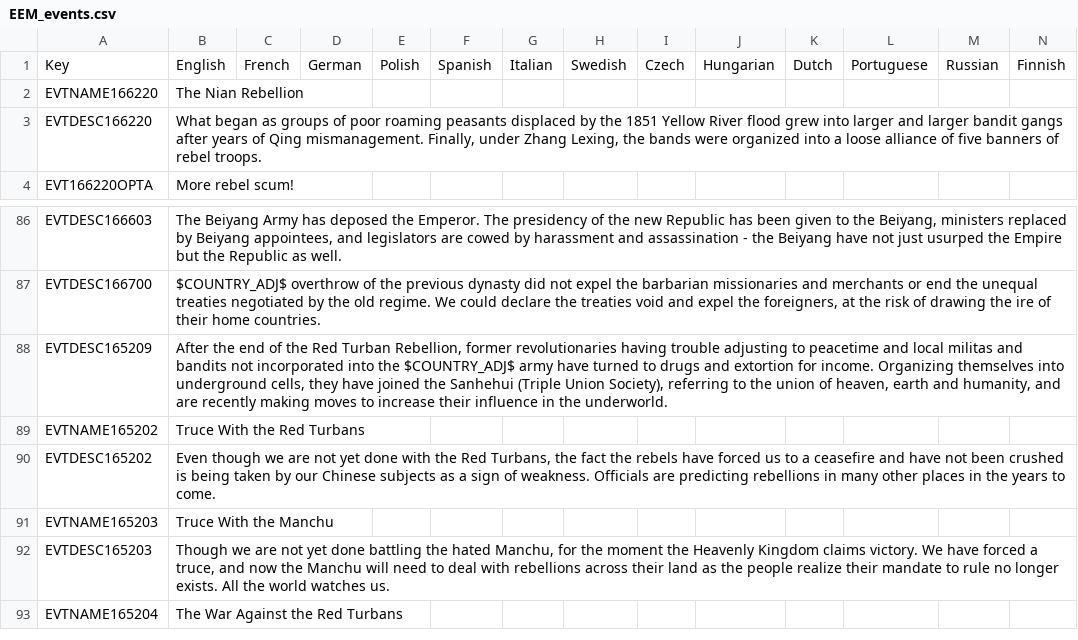
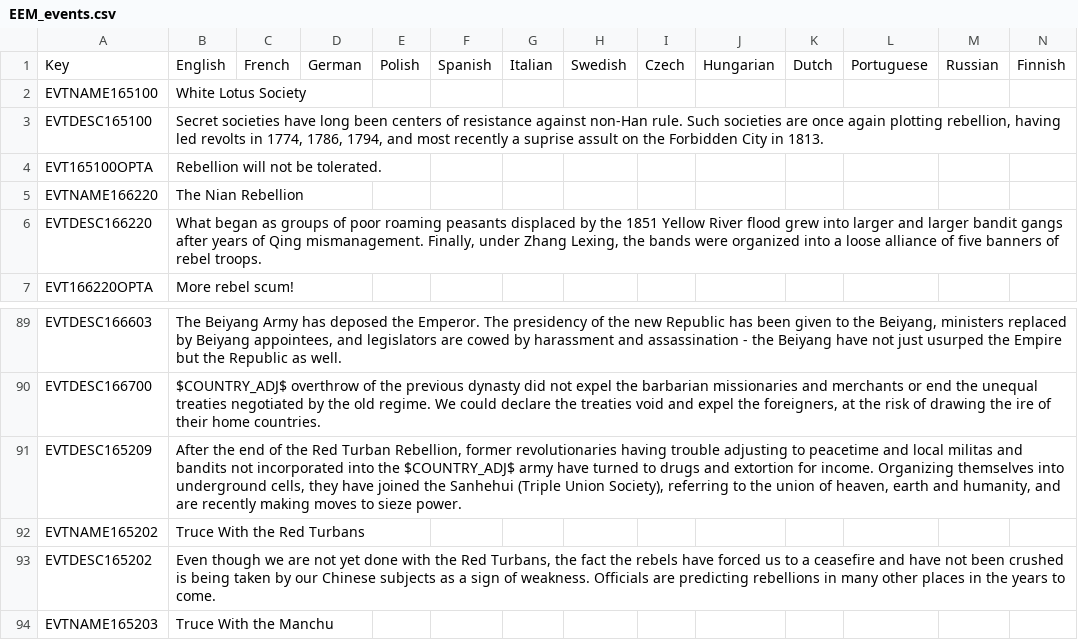
Before and after one commit to ujtcelvn/Ending_Extension_Mod, a CSV file: EEM/localisation/EEM_events.csv, drawn as a sheet; only a part is shown, gaps mark what is left out; the shorter side is filled out with more unchanged rows.

Commit message:
v0.5.8b
Moved some South Han pops from Qinzhou to Nanning
The Taiping / Red Turban leaders captured events are now merged
If the Taiping / Red Turban rebellion is prevented, the Qing removes The Female Shortage modifier by westernizing, falling to anti-Qing rebels, or becoming China
China explodes more prettily if anti-Qing rebels win
Adjusted Punti-Hakka Clan War
Disabled support Manchuria event chain
Yuan Shikai can only become emperor after Mass Politics, also simplified its militancy gain
The AI now is more likely to use the cb gained in Missionaries Executed event chain
light and heavy strategic bombing no longer mutually exclusive, light bombing no longer damages infrastructure
Craftsman exploit decision now has no cooldown but gives 1 infamy per use
fixed some localizations

```diff
--- a/EEM/localisation/EEM_events.csv
+++ b/EEM/localisation/EEM_events.csv
@@ -1,2 +1,5 @@
 Key;English;French;German;Polish;Spanish;Italian;Swedish;Czech;Hungarian;Dutch;Portuguese;Russian;Finnish;
+EVTNAME165100;White Lotus Society;;;;;;;;;;;;;
+EVTDESC165100;Secret societies have long been centers of resistance against non-Han rule. Such societies are once again plotting rebellion, having led revolts in 1774, 1786, 1794, and most recently a suprise assult on the Forbidden City in 1813.;;;;;;;;;;;;;
+EVT165100OPTA;Rebellion will not be tolerated.;;;;;;;;;;;;;
 EVTNAME166220;The Nian Rebellion;;;;;;;;;;;;;
@@ -87,3 +90,3 @@ EVTDESC166603;The Beiyang Army has deposed the Emperor. The presidency of the ne
 EVTDESC166700;$COUNTRY_ADJ$ overthrow of the previous dynasty did not expel the barbarian missionaries and merchants or end the unequal treaties negotiated by the old regime. We could declare the treaties void and expel the foreigners, at the risk of drawing the ire of their home countries.;;;;;;;;;;;;;
-EVTDESC165209;After the end of the Red Turban Rebellion, former revolutionaries having trouble adjusting to peacetime and local militas and bandits not incorporated into the $COUNTRY_ADJ$ army have turned to drugs and extortion for income. Organizing themselves into underground cells, they have joined the Sanhehui (Triple Union Society), referring to the union of heaven, earth and humanity, and are recently making moves to increase their influence in the underworld.;;;;;;;;;;;;;
+EVTDESC165209;After the end of the Red Turban Rebellion, former revolutionaries having trouble adjusting to peacetime and local militas and bandits not incorporated into the $COUNTRY_ADJ$ army have turned to drugs and extortion for income. Organizing themselves into underground cells, they have joined the Sanhehui (Triple Union Society), referring to the union of heaven, earth and humanity, and are recently making moves to sieze power.;;;;;;;;;;;;;
 EVTNAME165202;Truce With the Red Turbans;;;;;;;;;;;;;
```
Also changed, not shown: EEM/localisation/00_HPM_decisions.csv, EEM/localisation/EEM_techs.csv, 10 other files.
